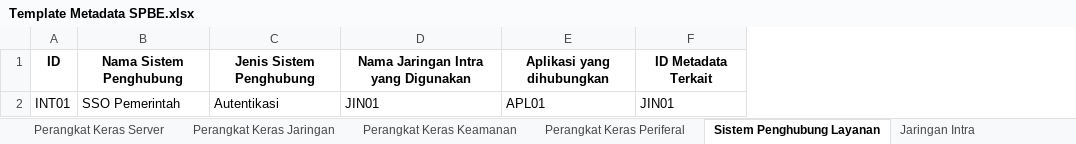
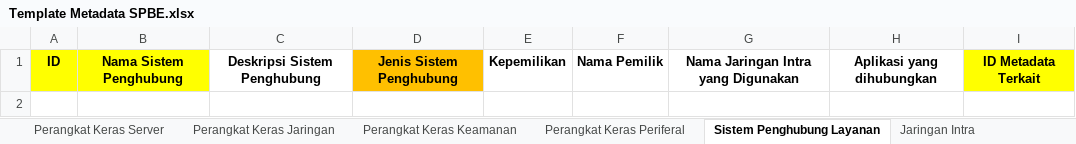
Before and after one commit to AirlanggaDS/spbe-archimate, an Excel workbook: storage/Template Metadata SPBE.xlsx, sheet Sistem Penghubung Layanan, drawn as a sheet; values as stored, in another font and other column widths than the file's, no borders; removed rows and columns are numbered as before the commit, all else as after; the diff names each change by its address in the sheet, - before the commit and + after, or states it on an @@ line.

```diff
--- a/storage/Template Metadata SPBE.xlsx (sheet Sistem Penghubung Layanan)
+++ b/storage/Template Metadata SPBE.xlsx (sheet Sistem Penghubung Layanan)
+column C, row 1: Deskripsi Sistem Penghubung
+column E, row 1: Kepemilikan
+column F, row 1: Nama Pemilik
-A1:B1 fill: none
+A1:B1 fill: #FFFF00
-D1 fill: none
+D1 fill: #FFC000
-I1 fill: none
+I1 fill: #FFFF00
-row 2: INT01 | SSO Pemerintah | Autentikasi | JIN01 | APL01 | JIN01
```
Also changed, not shown: sheet Jaringan Intra, sheet Fasilitas Komputasi, sheet Perangkat Keras Keamanan, sheet Perangkat Keras Periferal, sheet Aplikasi, sheet Standar Teknis dan Prosedur, 14 more sheets.
